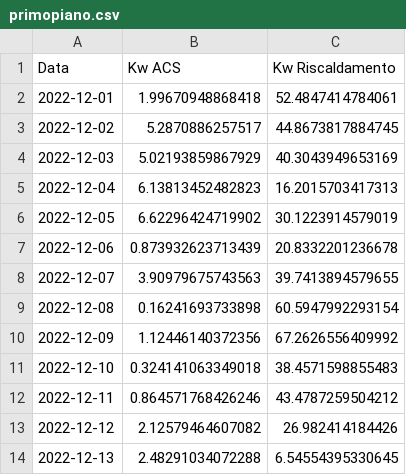
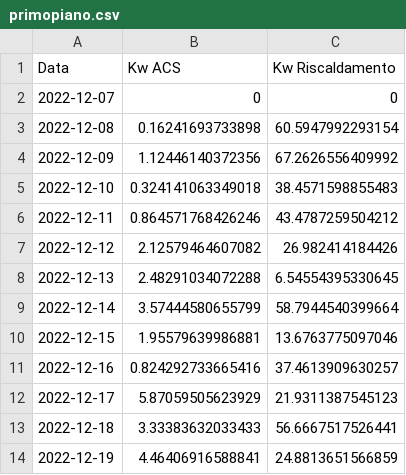
Before and after one commit to matteopedani/k67, a CSV file: primopiano.csv, drawn as a sheet; only a part is shown; the shorter side is filled out with more unchanged rows; removed rows and columns are numbered as before the commit, all else as after; the diff names each change by its address in the sheet, - before the commit and + after, or states it on an @@ line.

```diff
--- a/primopiano.csv
+++ b/primopiano.csv
-row 2: 2022-12-01 | 1.99670948868418 | 52.4847414784061
-row 3: 2022-12-02 | 5.2870886257517 | 44.8673817884745
-row 4: 2022-12-03 | 5.02193859867929 | 40.3043949653169
-row 5: 2022-12-04 | 6.13813452482823 | 16.2015703417313
-row 6: 2022-12-05 | 6.62296424719902 | 30.1223914579019
-row 7: 2022-12-06 | 0.873932623713439 | 20.8332201236678
-row 8: 2022-12-07 | 3.90979675743563 | 39.7413894579655
+row 2: 2022-12-07 | 0 | 0
```
Also changed, not shown: pianoterra.csv.
